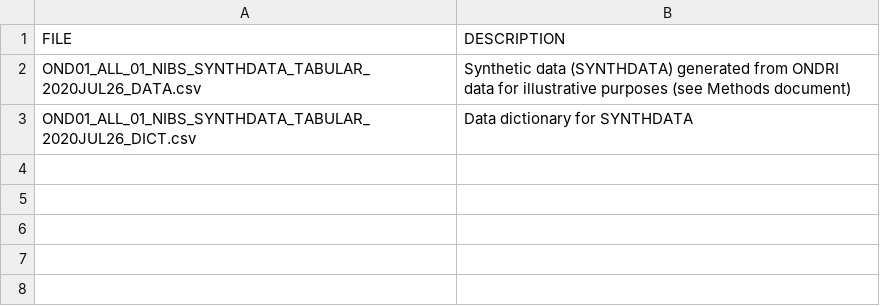
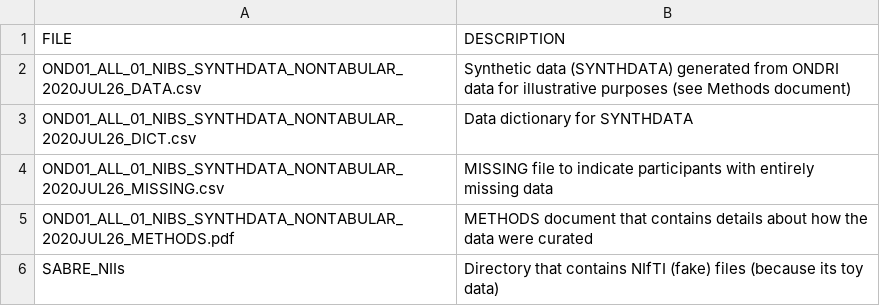
Before and after one commit to ondri-nibs/toy_data, a CSV file: OND01_ALL_01_NIBS_SYNTHDATA_NONTABULAR_2020JUL26_DATAPKG/OND01_ALL_01_NIBS_SYNTHDATA_NONTABULAR_2020JUL26_README.csv, drawn as a sheet.

Commit message:
additions of MISSING files, updates to README, and some corrections to names in the NONTABULAR package

```diff
--- a/OND01_ALL_01_NIBS_SYNTHDATA_NONTABULAR_2020JUL26_DATAPKG/OND01_ALL_01_NIBS_SYNTHDATA_NONTABULAR_2020JUL26_README.csv
+++ b/OND01_ALL_01_NIBS_SYNTHDATA_NONTABULAR_2020JUL26_DATAPKG/OND01_ALL_01_NIBS_SYNTHDATA_NONTABULAR_2020JUL26_README.csv
@@ -1,3 +1,6 @@
 FILE,DESCRIPTION
-OND01_ALL_01_NIBS_SYNTHDATA_TABULAR_2020JUL26_DATA.csv,Synthetic data (SYNTHDATA) generated from ONDRI data for illustrative purposes (see Methods document)
-OND01_ALL_01_NIBS_SYNTHDATA_TABULAR_2020JUL26_DICT.csv,Data dictionary for SYNTHDATA
+OND01_ALL_01_NIBS_SYNTHDATA_NONTABULAR_2020JUL26_DATA.csv,Synthetic data (SYNTHDATA) generated from ONDRI data for illustrative purposes (see Methods document)
+OND01_ALL_01_NIBS_SYNTHDATA_NONTABULAR_2020JUL26_DICT.csv,Data dictionary for SYNTHDATA
+OND01_ALL_01_NIBS_SYNTHDATA_NONTABULAR_2020JUL26_MISSING.csv,MISSING file to indicate participants with entirely missing data
+OND01_ALL_01_NIBS_SYNTHDATA_NONTABULAR_2020JUL26_METHODS.pdf,METHODS document that contains details about how the data were curated
+SABRE_NIIs,Directory that contains NIfTI (fake) files (because its toy data)
```
Also changed, not shown: OND01_ALL_01_NIBS_SYNTHDATA_TABULAR_2020JUL26_DATAPKG/OND01_ALL_01_NIBS_SYNTHDATA_TABULAR_2020JUL26_README.csv, 2 other files.
